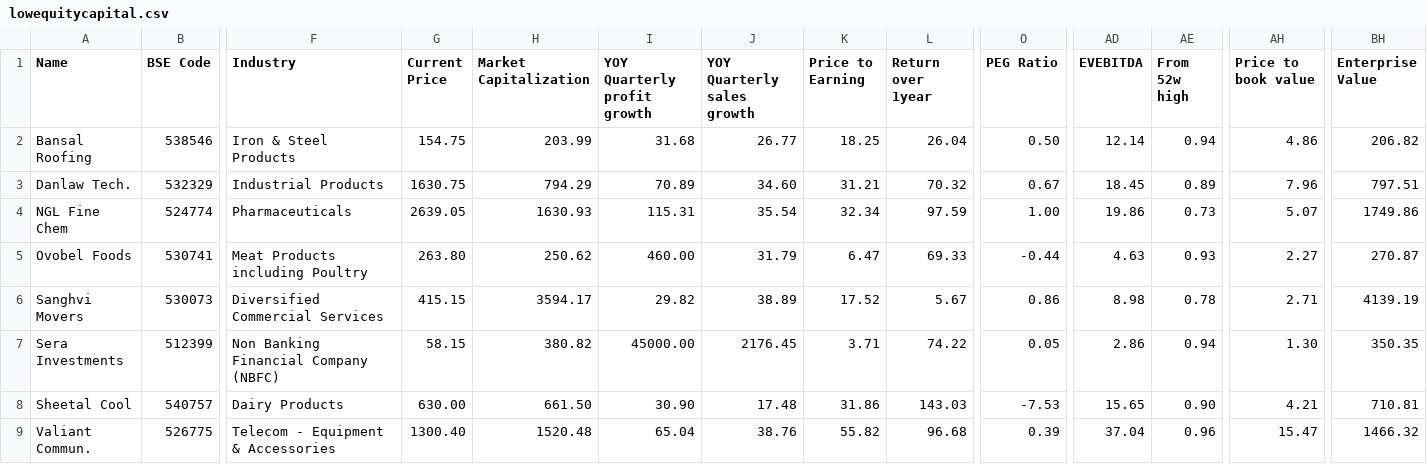
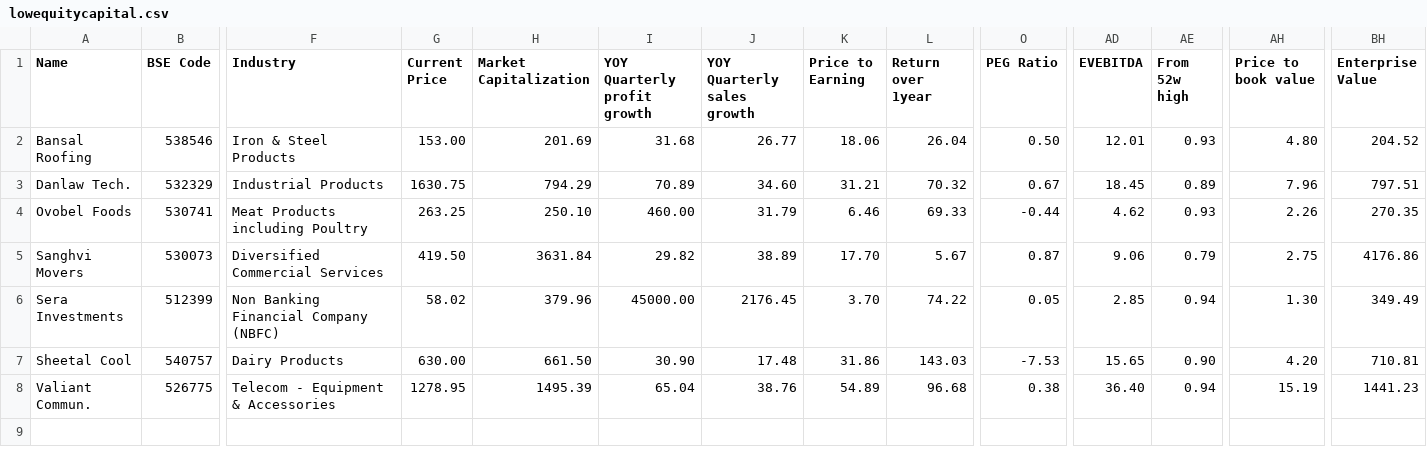
Before and after one commit to radhevrishi/market-cockpit, a CSV file: frontend/public/data/screener/lowequitycapital.csv, drawn as a sheet; only a part is shown, gaps mark what is left out; removed rows and columns are numbered as before the commit, all else as after; rows hold the shown columns only; the diff names each change by its address in the sheet, - before the commit and + after, or states it on an @@ line.

```diff
--- a/frontend/public/data/screener/lowequitycapital.csv
+++ b/frontend/public/data/screener/lowequitycapital.csv
-G2 (Current Price): 154.75
+G2 (Current Price): 153.00
-H2 (Market Capitalization): 203.99
+H2 (Market Capitalization): 201.69
-K2 (Price to Earning): 18.25
+K2 (Price to Earning): 18.06
-AD2 (EVEBITDA): 12.14
+AD2 (EVEBITDA): 12.01
-AE2 (From 52w high): 0.94
+AE2 (From 52w high): 0.93
-AH2 (Price to book value): 4.86
+AH2 (Price to book value): 4.80
-BH2 (Enterprise Value): 206.82
+BH2 (Enterprise Value): 204.52
-row 4: NGL Fine Chem | 524774 | Pharmaceuticals | 2639.05 | 1630.93 | 115.31 | 35.54 | 32.34 | 97.59 | 1.00 | 19.86 | 0.73 | 5.07 | 1749.86
-G4 (Current Price): 263.80
+G4 (Current Price): 263.25
-H4 (Market Capitalization): 250.62
+H4 (Market Capitalization): 250.10
-K4 (Price to Earning): 6.47
+K4 (Price to Earning): 6.46
-AD4 (EVEBITDA): 4.63
+AD4 (EVEBITDA): 4.62
-AH4 (Price to book value): 2.27
+AH4 (Price to book value): 2.26
-BH4 (Enterprise Value): 270.87
+BH4 (Enterprise Value): 270.35
-G5 (Current Price): 415.15
+G5 (Current Price): 419.50
-H5 (Market Capitalization): 3594.17
+H5 (Market Capitalization): 3631.84
-K5 (Price to Earning): 17.52
+K5 (Price to Earning): 17.70
-O5 (PEG Ratio): 0.86
+O5 (PEG Ratio): 0.87
-AD5 (EVEBITDA): 8.98
+AD5 (EVEBITDA): 9.06
-AE5 (From 52w high): 0.78
+AE5 (From 52w high): 0.79
-AH5 (Price to book value): 2.71
+AH5 (Price to book value): 2.75
-BH5 (Enterprise Value): 4139.19
+BH5 (Enterprise Value): 4176.86
-G6 (Current Price): 58.15
+G6 (Current Price): 58.02
-H6 (Market Capitalization): 380.82
+H6 (Market Capitalization): 379.96
-K6 (Price to Earning): 3.71
+K6 (Price to Earning): 3.70
-AD6 (EVEBITDA): 2.86
+AD6 (EVEBITDA): 2.85
-BH6 (Enterprise Value): 350.35
+BH6 (Enterprise Value): 349.49
-AH7 (Price to book value): 4.21
+AH7 (Price to book value): 4.20
-G8 (Current Price): 1300.40
+G8 (Current Price): 1278.95
-H8 (Market Capitalization): 1520.48
+H8 (Market Capitalization): 1495.39
-K8 (Price to Earning): 55.82
+K8 (Price to Earning): 54.89
-O8 (PEG Ratio): 0.39
+O8 (PEG Ratio): 0.38
-AD8 (EVEBITDA): 37.04
+AD8 (EVEBITDA): 36.40
-AE8 (From 52w high): 0.96
+AE8 (From 52w high): 0.94
-AH8 (Price to book value): 15.47
+AH8 (Price to book value): 15.19
-BH8 (Enterprise Value): 1466.32
+BH8 (Enterprise Value): 1441.23
```
Also changed, not shown: frontend/public/data/screener/100-baggers-sales-and-eps-growth.csv, frontend/public/data/screener/ipobases.csv, 17 other files.
